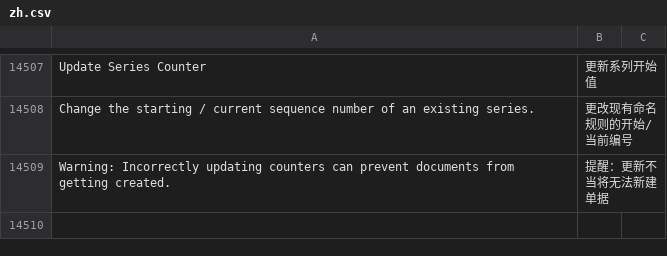
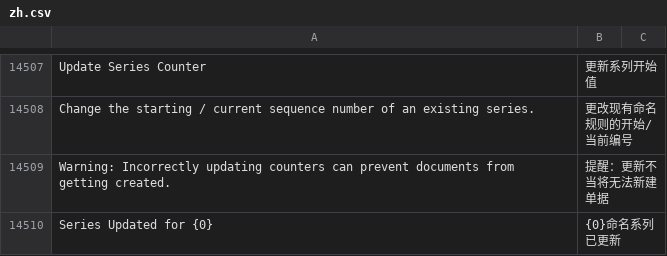
Before and after one commit to lsylx/zh_chinese_language, a CSV file: zh_chinese_language/translations/zh.csv, drawn as a sheet; only a part is shown, gaps mark what is left out; the diff names each change by its address in the sheet, - before the commit and + after, or states it on an @@ line.

Commit message:
update zh_chinese_language/translations/zh.csv.
Signed-off-by: 胡中军 <huzj@phipsoft.com>

```diff
--- a/zh_chinese_language/translations/zh.csv
+++ b/zh_chinese_language/translations/zh.csv
+row 14510: Series Updated for {0} | {0}命名系列已更新
```
